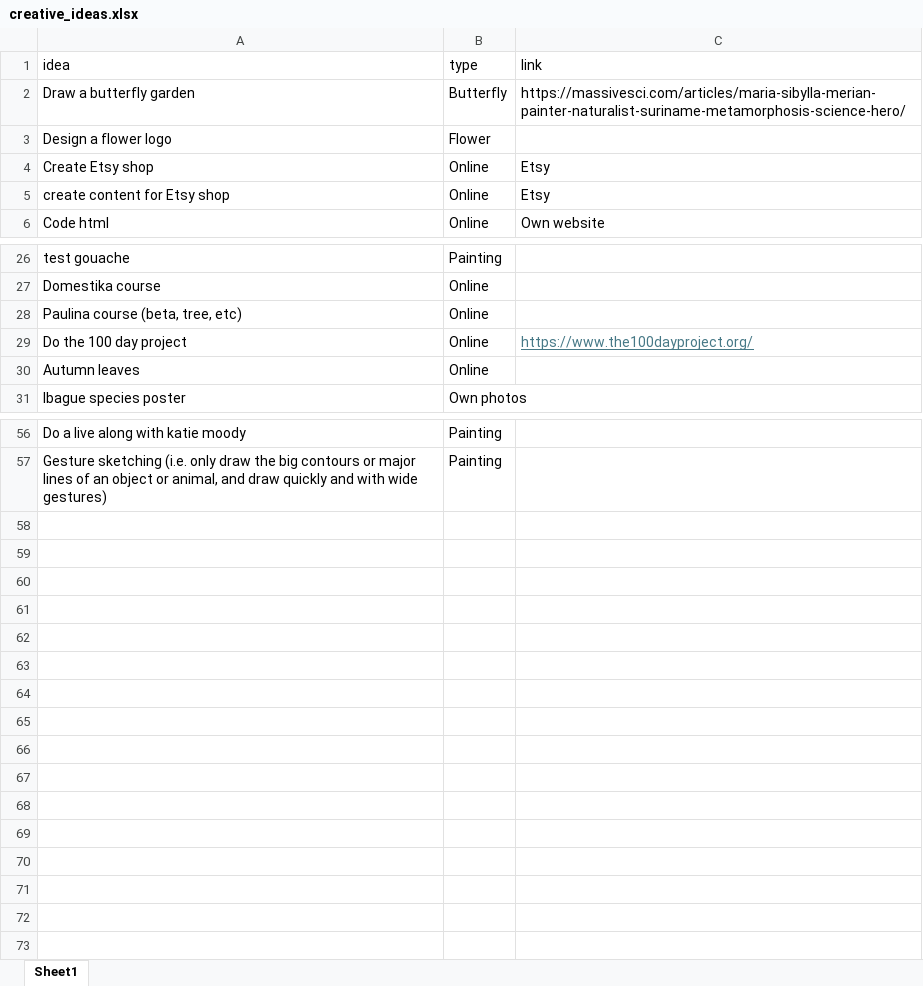
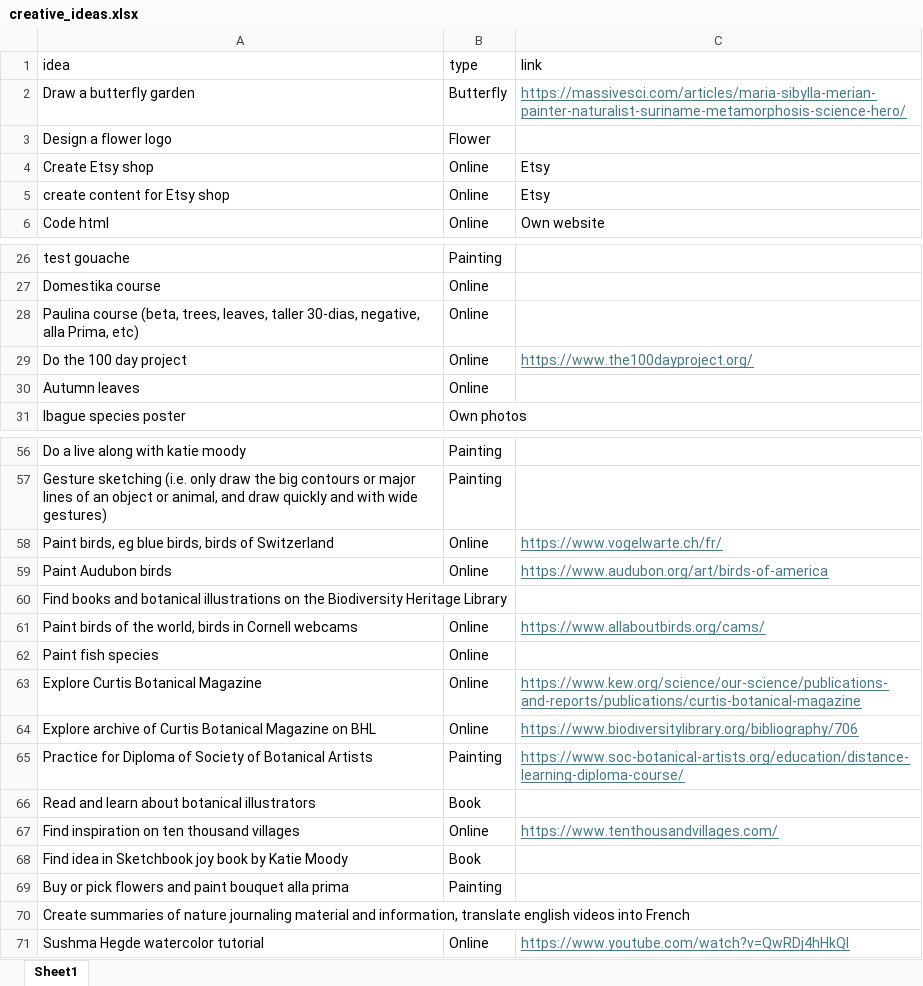
Before and after one commit to taniawyss/oziblue, an Excel workbook: rolodex/data/creative_ideas.xlsx, sheet Sheet1, drawn as a sheet; only a part is shown, gaps mark what is left out; values as stored, in another font and other column widths than the file's, no borders; the diff names each change by its address in the sheet, - before the commit and + after, or states it on an @@ line.

```diff
--- a/rolodex/data/creative_ideas.xlsx (sheet Sheet1)
+++ b/rolodex/data/creative_ideas.xlsx (sheet Sheet1)
@@ C2 underline: off → on, text colour: black → #467886 @@
-A28 (idea): …course (beta, tree, etc)
+A28 (idea): …course (beta, trees, leaves, taller 30-dias, negative, alla Prima, etc)
+row 58: Paint birds, eg blue birds, birds of Switzerland | Online | https://www.vogelwarte.ch/fr/
+row 59: Paint Audubon birds | Online | https://www.audubon.org/art/birds-of-america
+row 60: Find books and botanical illustrations on the Biodiversity Heritage Library
+row 61: Paint birds of the world, birds in Cornell webcams | Online | https://www.allaboutbirds.org/cams/
+row 62: Paint fish species | Online
+row 63: Explore Curtis Botanical Magazine | Online | https://www.kew.org/science/our-science/publications-and-reports/publications/curtis-botanical-magazine
+row 64: Explore archive of Curtis Botanical Magazine on BHL | Online | https://www.biodiversitylibrary.org/bibliography/706
+row 65: Practice for Diploma of Society of Botanical Artists | Painting | https://www.soc-botanical-artists.org/education/distance-learning-diploma-course/
+row 66: Read and learn about botanical illustrators | Book
+row 67: Find inspiration on ten thousand villages | Online | https://www.tenthousandvillages.com/
+row 68: Find idea in Sketchbook joy book by Katie Moody | Book
+row 69: Buy or pick flowers and paint bouquet alla prima | Painting
+row 70: Create summaries of nature journaling material and information, translate english videos into French
+row 71: Sushma Hegde watercolor tutorial | Online | https://www.youtube.com/watch?v=QwRDj4hHkQI
```
Also changed, not shown: rolodex/data/liste_recettes.xlsx, 1 other file.
